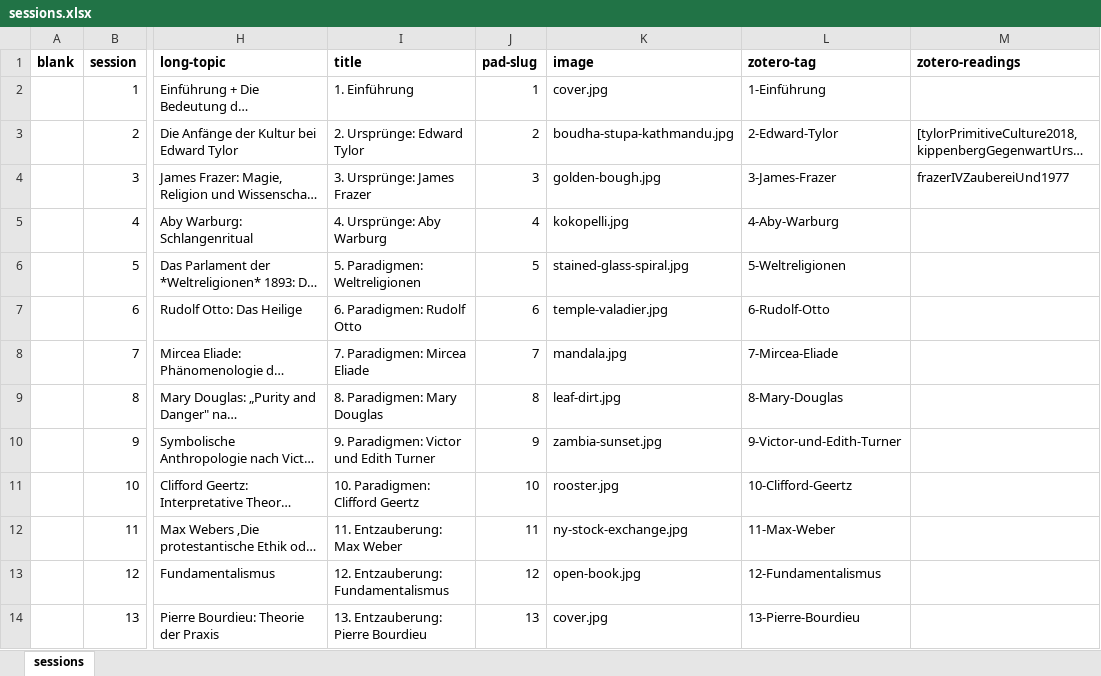
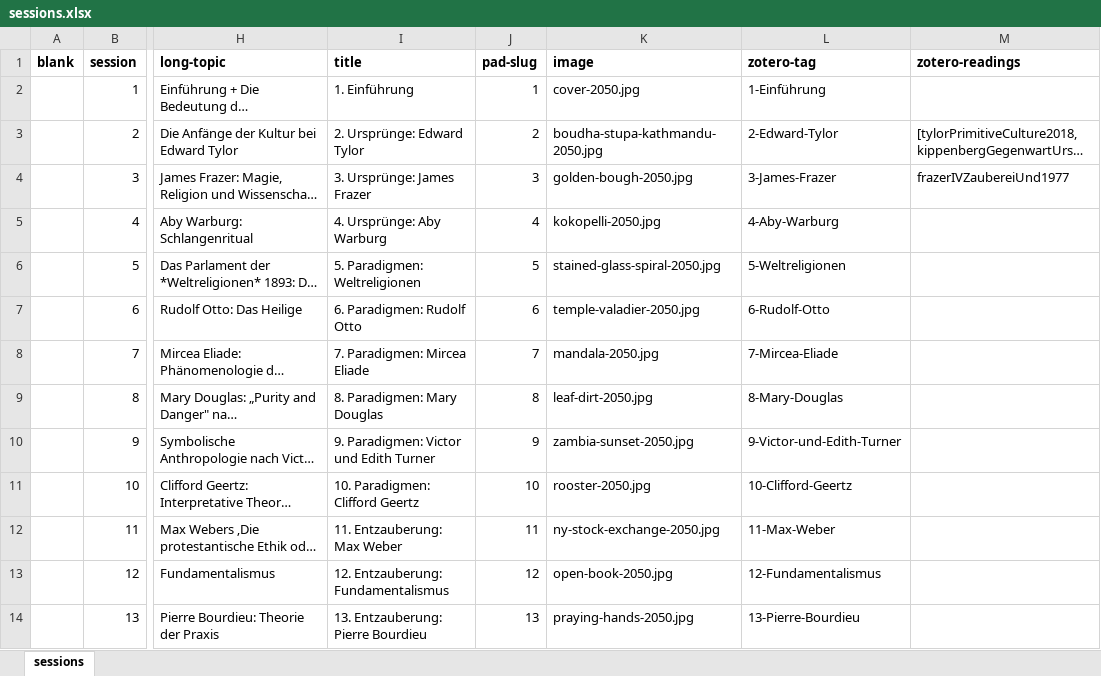
Before and after one commit to jirelations/24theorien, an Excel workbook: _data/sessions.xlsx, sheet sessions, drawn as a sheet; only a part is shown, gaps mark what is left out; long unchanged cells end in …; values as stored, in another font and other column widths than the file's, no borders; conditional formats not drawn; the diff names each change by its address in the sheet, - before the commit and + after, or states it on an @@ line.

Commit message:
Optimized images

```diff
--- a/_data/sessions.xlsx (sheet sessions)
+++ b/_data/sessions.xlsx (sheet sessions)
-K2 (image): cover.jpg
+K2 (image): cover-2050.jpg
-K3 (image): boudha-stupa-kathmandu.jpg
+K3 (image): boudha-stupa-kathmandu-2050.jpg
-K4 (image): golden-bough.jpg
+K4 (image): golden-bough-2050.jpg
-K5 (image): kokopelli.jpg
+K5 (image): kokopelli-2050.jpg
-K6 (image): stained-glass-spiral.jpg
+K6 (image): stained-glass-spiral-2050.jpg
-K7 (image): temple-valadier.jpg
+K7 (image): temple-valadier-2050.jpg
-K8 (image): mandala.jpg
+K8 (image): mandala-2050.jpg
-K9 (image): leaf-dirt.jpg
+K9 (image): leaf-dirt-2050.jpg
-K10 (image): zambia-sunset.jpg
+K10 (image): zambia-sunset-2050.jpg
-K11 (image): rooster.jpg
+K11 (image): rooster-2050.jpg
-K12 (image): ny-stock-exchange.jpg
+K12 (image): ny-stock-exchange-2050.jpg
-K13 (image): open-book.jpg
+K13 (image): open-book-2050.jpg
-K14 (image): cover.jpg
+K14 (image): praying-hands-2050.jpg
```
Also changed, not shown: 30 other files.
